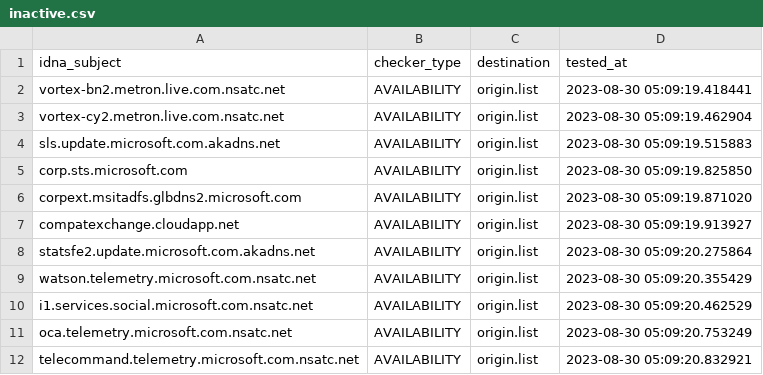
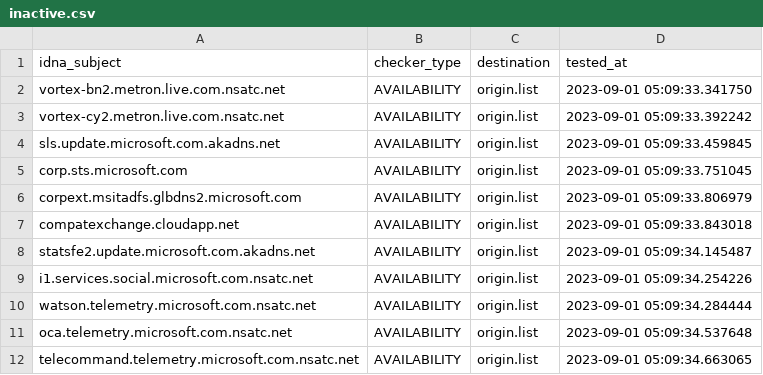
Before and after one commit to dead-hosts/hosts_git_tyzbit, a CSV file: .pyfunceble/inactive.csv, drawn as a sheet.

```diff
--- a/.pyfunceble/inactive.csv
+++ b/.pyfunceble/inactive.csv
@@ -1,12 +1,12 @@
 idna_subject,checker_type,destination,tested_at
-vortex-bn2.metron.live.com.nsatc.net,AVAILABILITY,origin.list,2023-08-30 05:09:19.418441
-vortex-cy2.metron.live.com.nsatc.net,AVAILABILITY,origin.list,2023-08-30 05:09:19.462904
-sls.update.microsoft.com.akadns.net,AVAILABILITY,origin.list,2023-08-30 05:09:19.515883
-corp.sts.microsoft.com,AVAILABILITY,origin.list,2023-08-30 05:09:19.825850
-corpext.msitadfs.glbdns2.microsoft.com,AVAILABILITY,origin.list,2023-08-30 05:09:19.871020
-compatexchange.cloudapp.net,AVAILABILITY,origin.list,2023-08-30 05:09:19.913927
-statsfe2.update.microsoft.com.akadns.net,AVAILABILITY,origin.list,2023-08-30 05:09:20.275864
-watson.telemetry.microsoft.com.nsatc.net,AVAILABILITY,origin.list,2023-08-30 05:09:20.355429
-i1.services.social.microsoft.com.nsatc.net,AVAILABILITY,origin.list,2023-08-30 05:09:20.462529
-oca.telemetry.microsoft.com.nsatc.net,AVAILABILITY,origin.list,2023-08-30 05:09:20.753249
-telecommand.telemetry.microsoft.com.nsatc.net,AVAILABILITY,origin.list,2023-08-30 05:09:20.832921
+vortex-bn2.metron.live.com.nsatc.net,AVAILABILITY,origin.list,2023-09-01 05:09:33.341750
+vortex-cy2.metron.live.com.nsatc.net,AVAILABILITY,origin.list,2023-09-01 05:09:33.392242
+sls.update.microsoft.com.akadns.net,AVAILABILITY,origin.list,2023-09-01 05:09:33.459845
+corp.sts.microsoft.com,AVAILABILITY,origin.list,2023-09-01 05:09:33.751045
+corpext.msitadfs.glbdns2.microsoft.com,AVAILABILITY,origin.list,2023-09-01 05:09:33.806979
+compatexchange.cloudapp.net,AVAILABILITY,origin.list,2023-09-01 05:09:33.843018
+statsfe2.update.microsoft.com.akadns.net,AVAILABILITY,origin.list,2023-09-01 05:09:34.145487
+i1.services.social.microsoft.com.nsatc.net,AVAILABILITY,origin.list,2023-09-01 05:09:34.254226
+watson.telemetry.microsoft.com.nsatc.net,AVAILABILITY,origin.list,2023-09-01 05:09:34.284444
+oca.telemetry.microsoft.com.nsatc.net,AVAILABILITY,origin.list,2023-09-01 05:09:34.537648
+telecommand.telemetry.microsoft.com.nsatc.net,AVAILABILITY,origin.list,2023-09-01 05:09:34.663065
```
Also changed, not shown: 11 other files.
